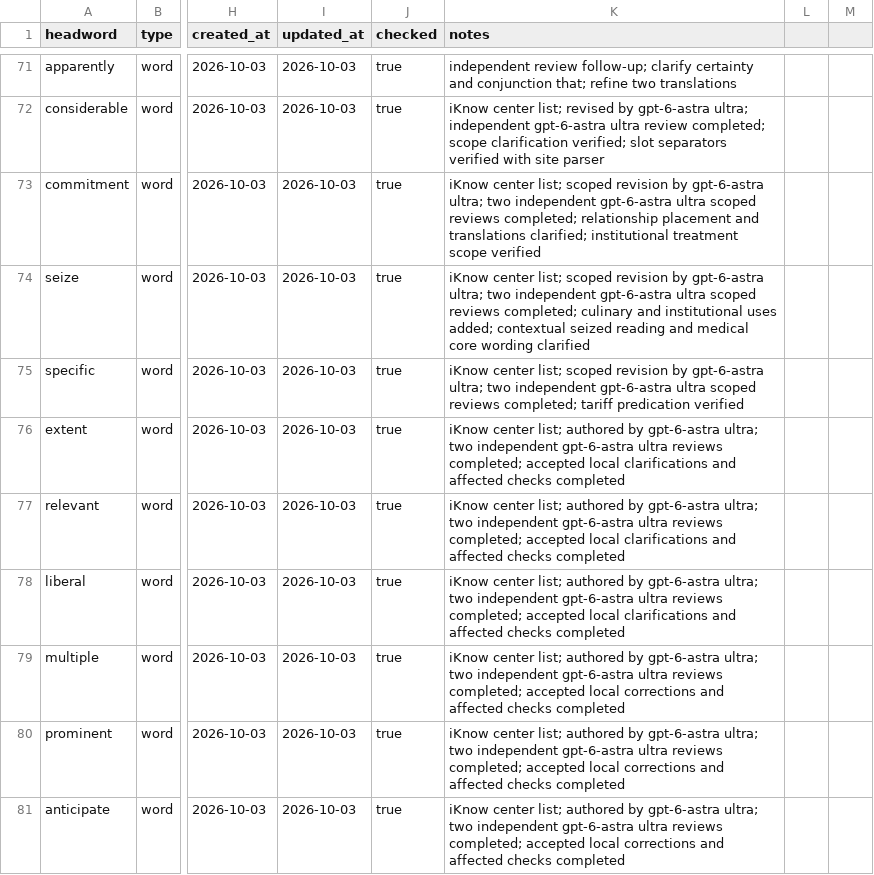
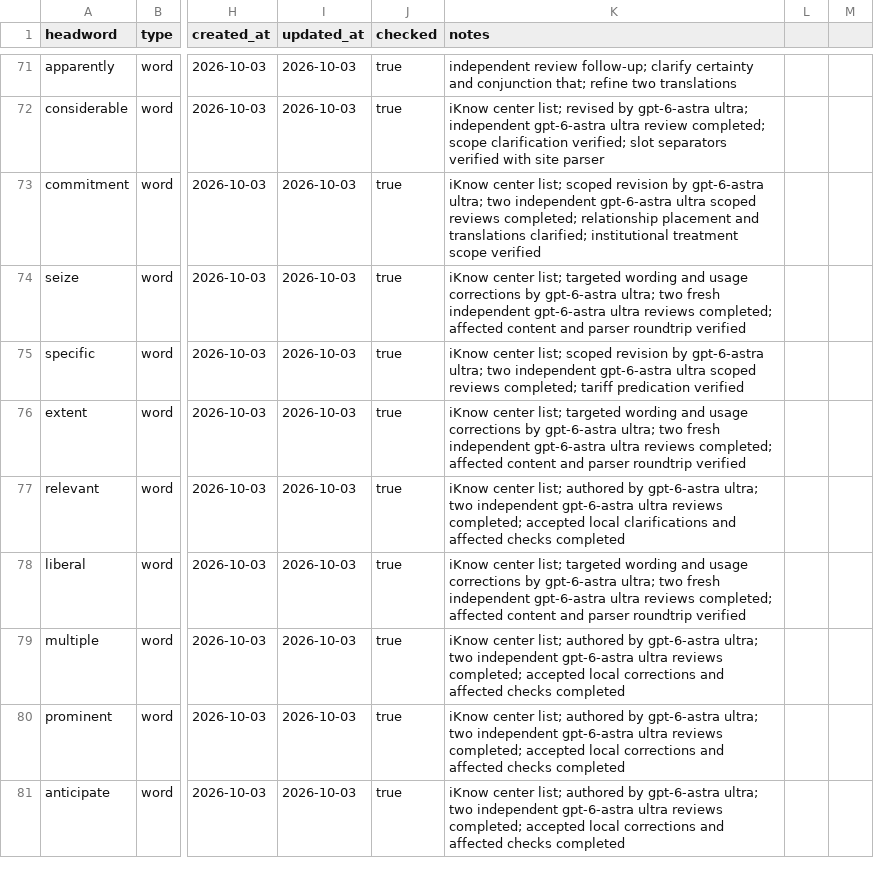
Before and after one commit to Kyapya/english-dictionary, a CSV file: queue/words.csv, drawn as a sheet; only a part is shown, gaps mark what is left out; the diff names each change by its address in the sheet, - before the commit and + after, or states it on an @@ line.

Commit message:
Clarify seize, extent, and liberal after independent double review (#302)

```diff
--- a/queue/words.csv
+++ b/queue/words.csv
-K74 (notes): …center list; scoped revision by gpt-6-astra ultra; two independent gpt-6-astra ultra scoped reviews completed; culinary and institutional uses added; contextual seized reading and medical core wording clarified
+K74 (notes): …center list; targeted wording and usage corrections by gpt-6-astra ultra; two fresh independent gpt-6-astra ultra reviews completed; affected content and parser roundtrip verified
-K76 (notes): …center list; authored by gpt-6-astra ultra; two independent gpt-6-astra ultra reviews completed; accepted local clarifications and affected checks completed
+K76 (notes): …center list; targeted wording and usage corrections by gpt-6-astra ultra; two fresh independent gpt-6-astra ultra reviews completed; affected content and parser roundtrip verified
-K78 (notes): …center list; authored by gpt-6-astra ultra; two independent gpt-6-astra ultra reviews completed; accepted local clarifications and affected checks completed
+K78 (notes): …center list; targeted wording and usage corrections by gpt-6-astra ultra; two fresh independent gpt-6-astra ultra reviews completed; affected content and parser roundtrip verified
```
Also changed, not shown: 3 other files.
